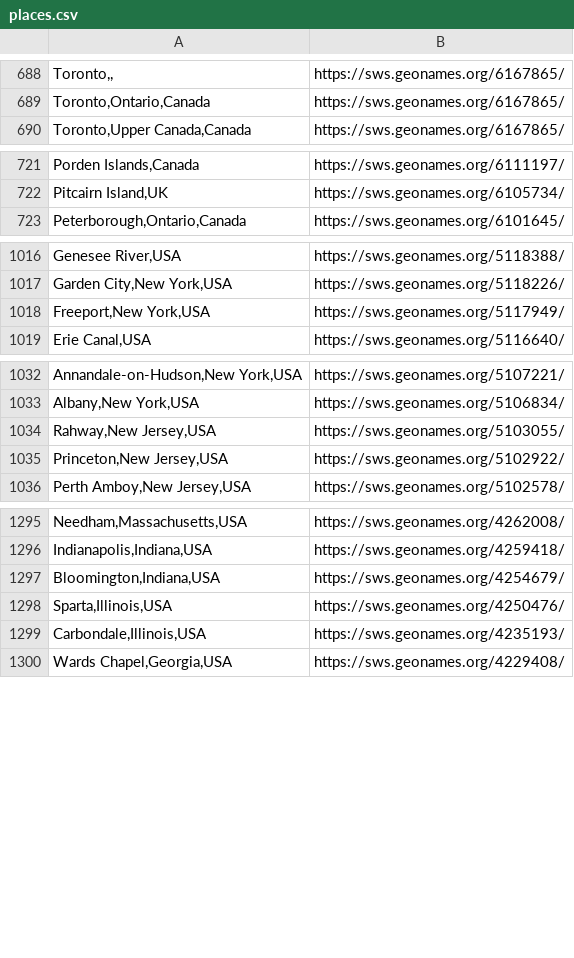
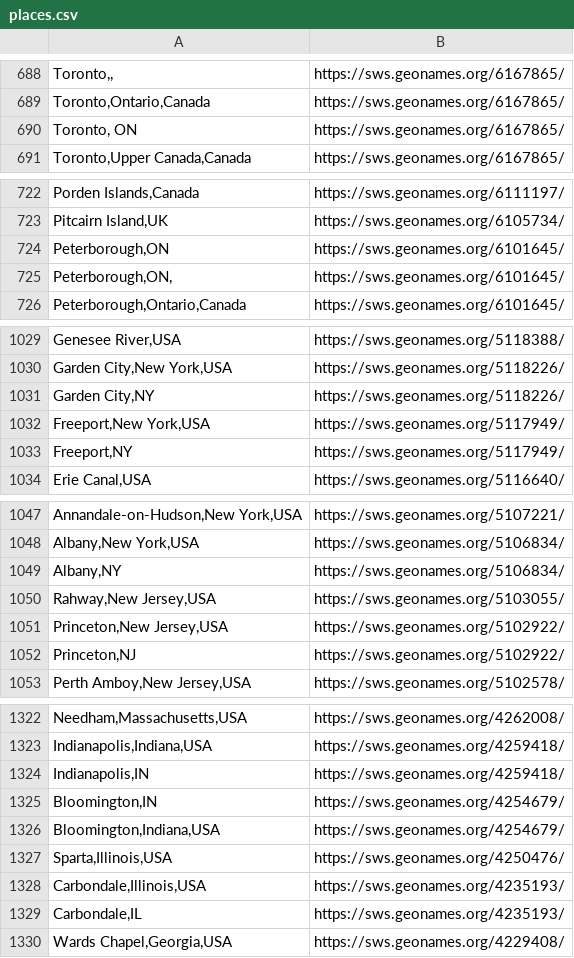
Before and after one commit to cwrc/RDF-extraction, a CSV file: data/places.csv, drawn as a sheet; only a part is shown, gaps mark what is left out; the diff covers the shown part only; the diff names each change by its address in the sheet, - before the commit and + after, or states it on an @@ line.

Commit message:
adding some missed places

```diff
--- a/data/places.csv
+++ b/data/places.csv
+row 690: Toronto, ON | https://sws.geonames.org/6167865/
+row 724: Peterborough,ON | https://sws.geonames.org/6101645/
+row 725: Peterborough,ON, | https://sws.geonames.org/6101645/
+row 1031: Garden City,NY | https://sws.geonames.org/5118226/
+row 1033: Freeport,NY | https://sws.geonames.org/5117949/
+row 1049: Albany,NY | https://sws.geonames.org/5106834/
+row 1052: Princeton,NJ | https://sws.geonames.org/5102922/
+row 1324: Indianapolis,IN | https://sws.geonames.org/4259418/
+row 1325: Bloomington,IN | https://sws.geonames.org/4254679/
+row 1329: Carbondale,IL | https://sws.geonames.org/4235193/
```
Also changed, not shown: 28 added rows, 1 removed row and 1 edited cell elsewhere in this file.
